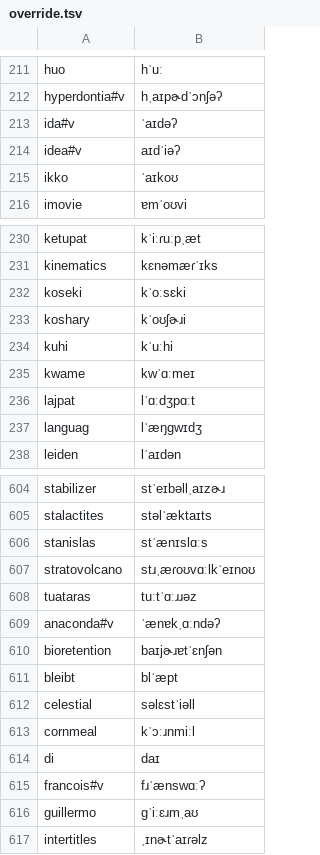
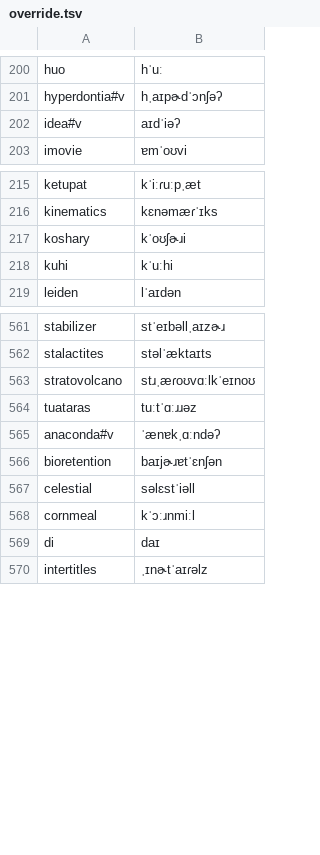
Before and after one commit to KaleComputer/lalala, a TSV file: src/voice/browserSpeech/matcha/override.tsv, drawn as a sheet; only a part is shown, gaps mark what is left out; the diff covers the shown part only; the diff names each change by its address in the sheet, - before the commit and + after, or states it on an @@ line.

```diff
--- a/src/voice/browserSpeech/matcha/override.tsv
+++ b/src/voice/browserSpeech/matcha/override.tsv
-row 213: ida#v | ˈaɪdəʔ
-row 215: ikko | ˈaɪkoʊ
-row 232: koseki | kˈoːsɛki
-row 235: kwame | kwˈɑːmeɪ
-row 236: lajpat | lˈɑːdʒpɑːt
-row 237: languag | lˈæŋɡwɪdʒ
-row 606: stanislas | stˈænɪslɑːs
-row 611: bleibt | blˈæpt
-row 615: francois#v | fɹˈænswɑːʔ
-row 616: guillermo | ɡˈiːɛɹmˌaʊ
```
Also changed, not shown: 41 removed rows elsewhere in this file, src/voice/browserSpeech/matcha/en-gb/override.tsv.
